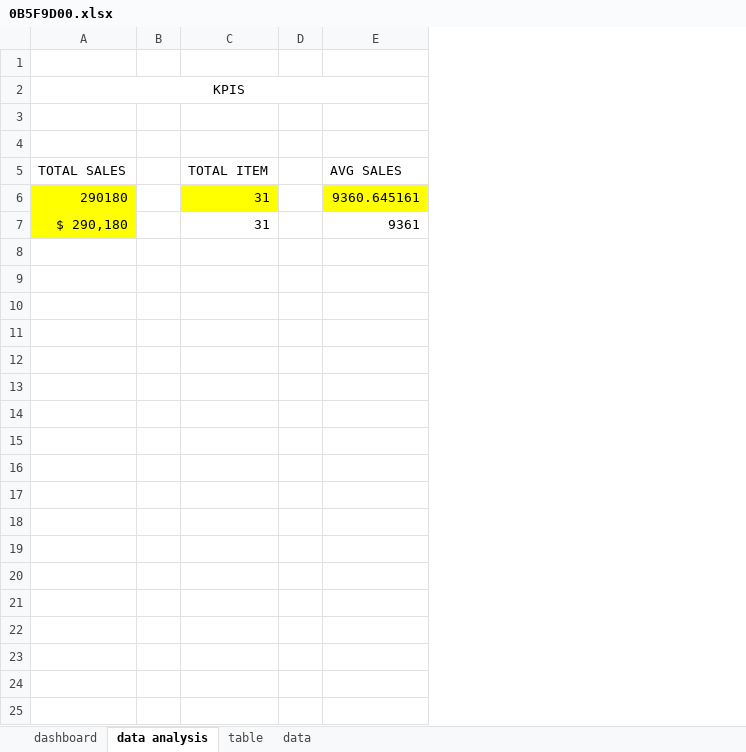
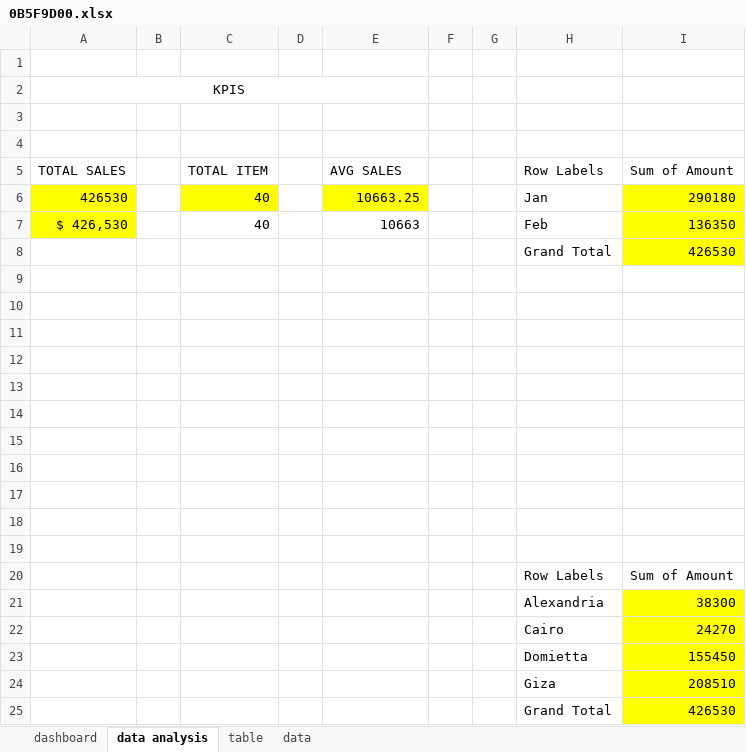
Before and after one commit to abdelkarimmassoui/powerbi, an Excel workbook: 0B5F9D00.xlsx, sheet data analysis, drawn as a sheet; values as stored, in another font and other column widths than the file's, no borders; charts and pictures not drawn; addresses are those after the commit; the diff names each change by its address in the sheet, - before the commit and + after, or states it on an @@ line.

Commit message:
hanaya zadt chart dyal donut

```diff
--- a/0B5F9D00.xlsx (sheet data analysis)
+++ b/0B5F9D00.xlsx (sheet data analysis)
+column F, empty
+column G, empty
+column H (Row Labels), row 8: Grand Total
+column I (Sum of Amount), row 8: 426530
+row 6: 426530 |  | 40 |  | 10663.25 |  |  | Jan | 290180
+row 7: $ 426,530 |  | 40 |  | 10663 |  |  | Feb | 136350
-A8 (TOTAL SALES): 290180
+A8 (TOTAL SALES): (empty)
-A8:A9 fill: #FFFF00
+A8:A9 fill: none
-C8 (TOTAL ITEM): 31
+C8 (TOTAL ITEM): (empty)
-C8 fill: #FFFF00
+C8 fill: none
-E8 (AVG SALES): 9360.645161
+E8 (AVG SALES): (empty)
-E8 fill: #FFFF00
+E8 fill: none
-row 9: $ 290,180 |  | 31 |  | 9361
+row 9: (empty)
+row 10: (empty)
+row 11: (empty)
+row 12: (empty)
+row 13: (empty)
+row 14: (empty)
+row 15: (empty)
+row 16: (empty)
+row 17: (empty)
+row 18: (empty)
+row 19: (empty)
+row 20:  |  |  |  |  |  |  | Row Labels | Sum of Amount
+row 21:  |  |  |  |  |  |  | Alexandria | 38300
+row 22:  |  |  |  |  |  |  | Cairo | 24270
+row 23:  |  |  |  |  |  |  | Domietta | 155450
+row 24:  |  |  |  |  |  |  | Giza | 208510
+row 25:  |  |  |  |  |  |  | Grand Total | 426530
```
Also changed, not shown: charts or pictures.
